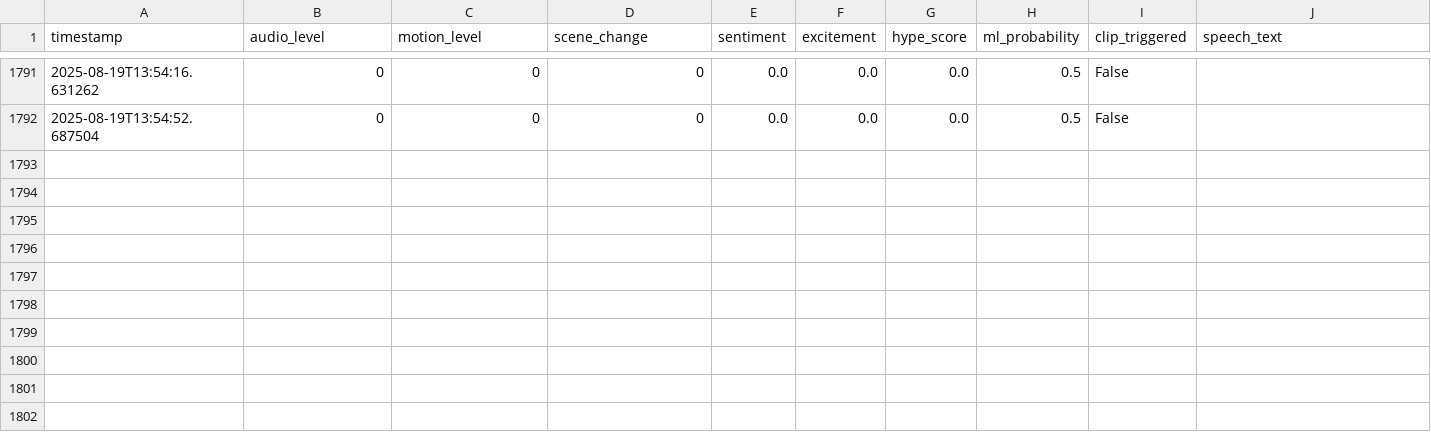
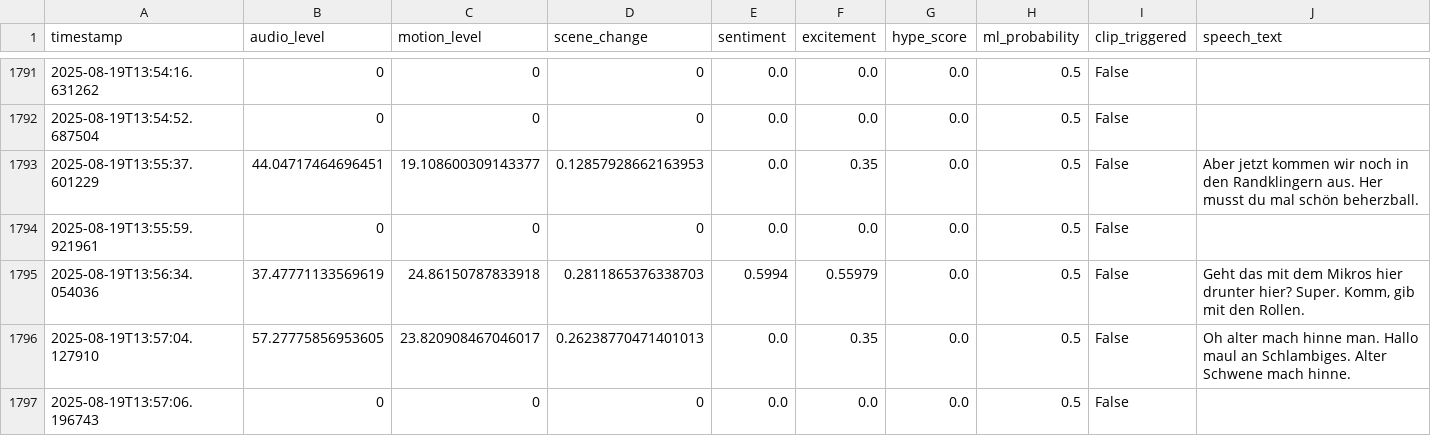
Before and after one commit to Atmsamma/cliplive, a CSV file: data/events.csv, drawn as a sheet; only a part is shown, gaps mark what is left out; the diff names each change by its address in the sheet, - before the commit and + after, or states it on an @@ line.

```diff
--- a/data/events.csv
+++ b/data/events.csv
+row 1793: 2025-08-19T13:55:37.601229 | 44.04717464696451 | 19.108600309143377 | 0.12857928662163953 | 0.0 | 0.35 | 0.0 | 0.5 | False | Aber jetzt kommen wir noch in den Randklingern aus. Her musst du mal schön beherzball.
+row 1794: 2025-08-19T13:55:59.921961 | 0 | 0 | 0 | 0.0 | 0.0 | 0.0 | 0.5 | False
+row 1795: 2025-08-19T13:56:34.054036 | 37.47771133569619 | 24.86150787833918 | 0.2811865376338703 | 0.5994 | 0.55979 | 0.0 | 0.5 | False | Geht das mit dem Mikros hier drunter hier? Super. Komm, gib mit den Rollen.
+row 1796: 2025-08-19T13:57:04.127910 | 57.27775856953605 | 23.820908467046017 | 0.26238770471401013 | 0.0 | 0.35 | 0.0 | 0.5 | False | Oh alter mach hinne man. Hallo maul an Schlambiges. Alter Schwene mach hinne.
+row 1797: 2025-08-19T13:57:06.196743 | 0 | 0 | 0 | 0.0 | 0.0 | 0.0 | 0.5 | False
```
Also changed, not shown: 1 other file.
